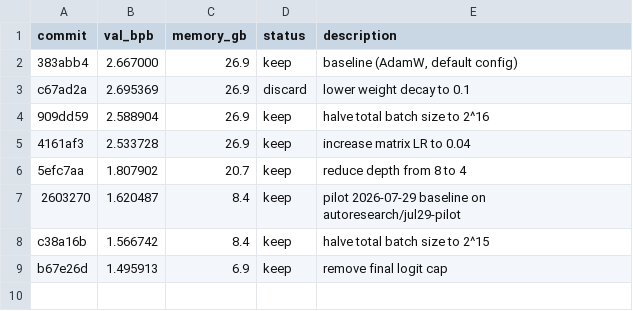
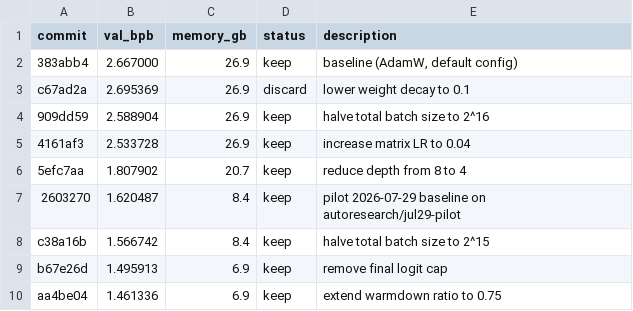
Before and after one commit to mathewtbenjamin/autoresearch-mlx, a TSV file: results.tsv, drawn as a sheet; the diff names each change by its address in the sheet, - before the commit and + after, or states it on an @@ line.

Commit message:
results: log supervised keep for 2026-07-29 experiment 4

```diff
--- a/results.tsv
+++ b/results.tsv
+row 10: aa4be04 | 1.461336 | 6.9 | keep | extend warmdown ratio to 0.75
```
